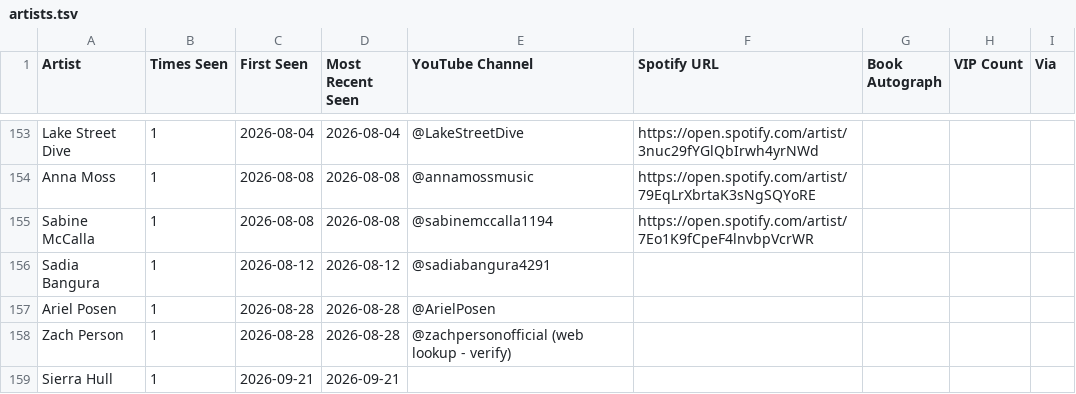
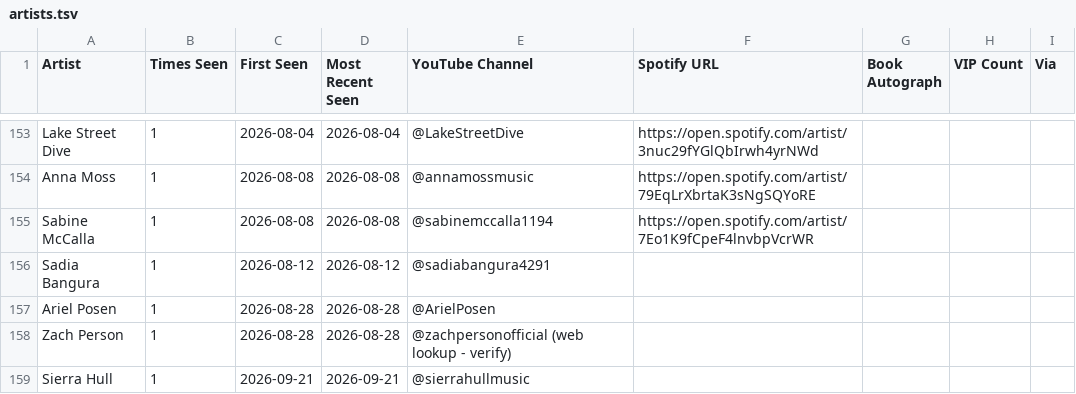
Before and after one commit to dan2bit/live-shows, a TSV file: data/artists.tsv, drawn as a sheet; only a part is shown, gaps mark what is left out.

Commit message:
Fix: add confirmed YouTube handle @sierrahullmusic for Sierra Hull (per Dan)

```diff
--- a/data/artists.tsv
+++ b/data/artists.tsv
@@ -158,2 +158,2 @@ Ariel Posen	1	2026-08-28	2026-08-28	@ArielPosen
 Zach Person	1	2026-08-28	2026-08-28	@zachpersonofficial (web lookup - verify)
-Sierra Hull	1	2026-09-21	2026-09-21
+Sierra Hull	1	2026-09-21	2026-09-21	@sierrahullmusic
```
